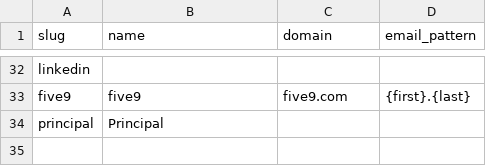
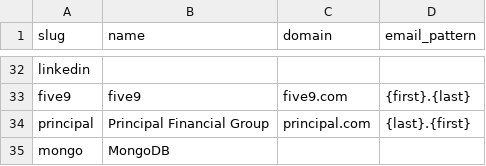
Before and after one commit to Kushalgt/email-sender, a CSV file: companies.csv, drawn as a sheet; only a part is shown, gaps mark what is left out.

```diff
--- a/companies.csv
+++ b/companies.csv
@@ -33,2 +33,3 @@ linkedin,,,
 five9,five9,five9.com,{first}.{last}
-principal,Principal,,
+principal,Principal Financial Group,principal.com,{last}.{first}
+mongo,MongoDB,,
```
Also changed, not shown: jobs.csv, people.csv, 7 other files.
